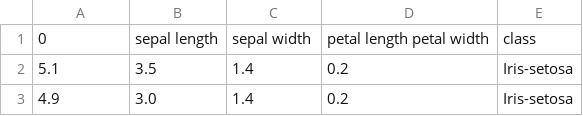
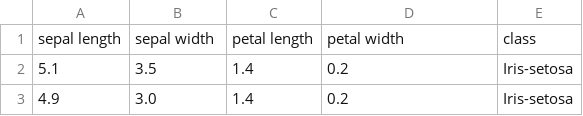
Before and after one commit to i4ink/ML_data, a CSV file: iris.csv, drawn as a sheet; only a part is shown; removed rows and columns are numbered as before the commit, all else as after; the diff names each change by its address in the sheet, - before the commit and + after, or states it on an @@ line.

Commit message:
Update iris.csv

```diff
--- a/iris.csv
+++ b/iris.csv
-row 1: 0 | sepal length | sepal width | petal length petal width | class
+row 1: sepal length | sepal width | petal length | petal width | class
```
